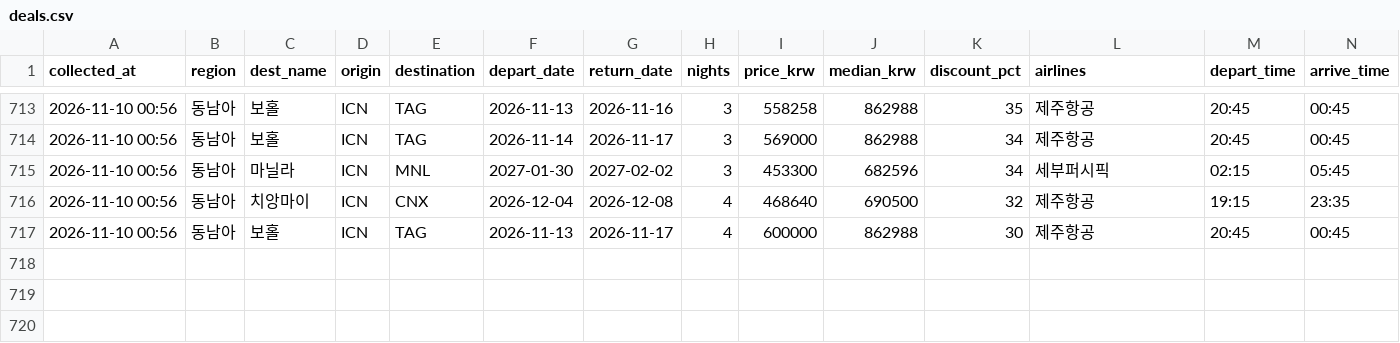
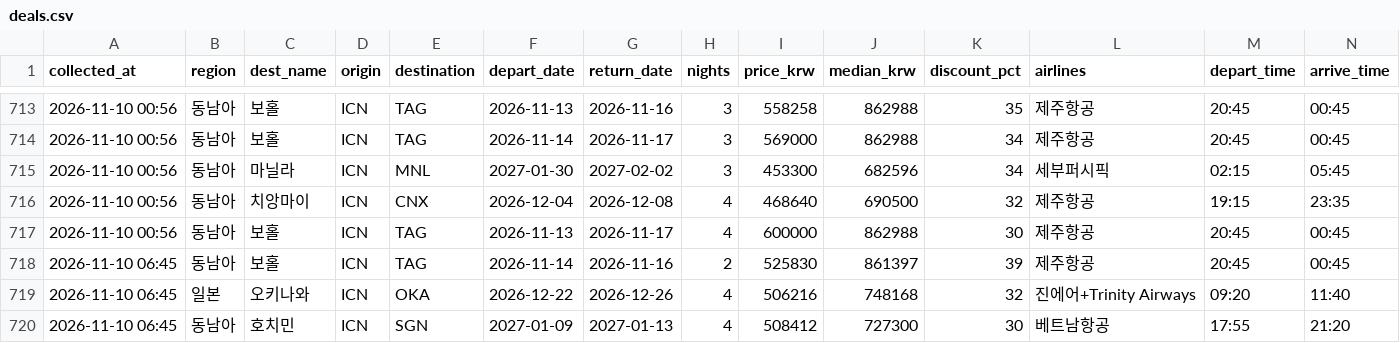
Before and after one commit to dochifree/flight-tracker, a CSV file: data/deals.csv, drawn as a sheet; only a part is shown, gaps mark what is left out; the diff names each change by its address in the sheet, - before the commit and + after, or states it on an @@ line.

Commit message:
data: 가격 업데이트 2026-11-09 22:33 UTC

```diff
--- a/data/deals.csv
+++ b/data/deals.csv
+row 718: 2026-11-10 06:45 | 동남아 | 보홀 | ICN | TAG | 2026-11-14 | 2026-11-16 | 2 | 525830 | 861397 | 39 | 제주항공 | 20:45 | 00:45
+row 719: 2026-11-10 06:45 | 일본 | 오키나와 | ICN | OKA | 2026-12-22 | 2026-12-26 | 4 | 506216 | 748168 | 32 | 진에어+Trinity Airways | 09:20 | 11:40
+row 720: 2026-11-10 06:45 | 동남아 | 호치민 | ICN | SGN | 2027-01-09 | 2027-01-13 | 4 | 508412 | 727300 | 30 | 베트남항공 | 17:55 | 21:20
```
Also changed, not shown: data/offers.csv, data/summary.csv, 2 other files.
